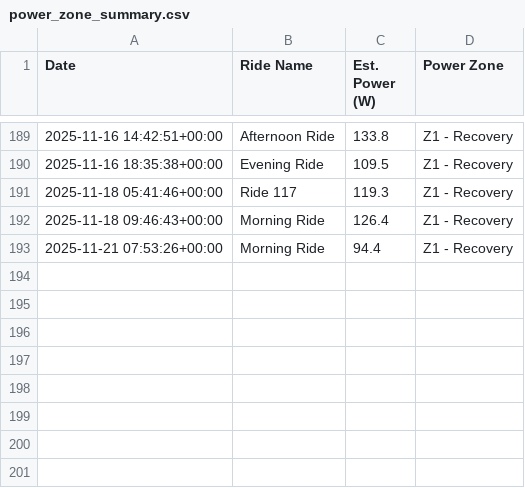
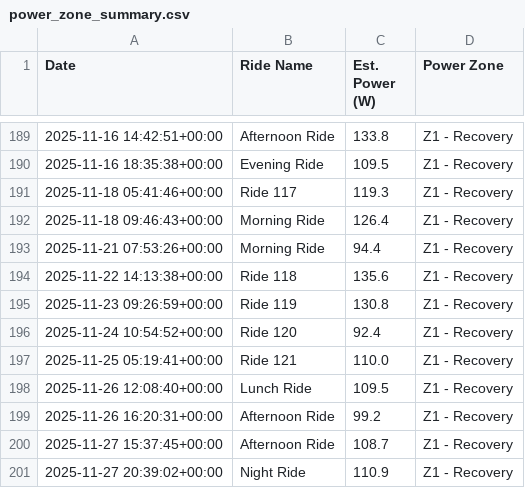
Before and after one commit to jbierowiec/MyWorkoutActivityDataProject, a CSV file: power_zone_summary.csv, drawn as a sheet; only a part is shown, gaps mark what is left out.

```diff
--- a/power_zone_summary.csv
+++ b/power_zone_summary.csv
@@ -193 +193,9 @@ Date,Ride Name,Est. Power (W),Power Zone
 2025-11-21 07:53:26+00:00,Morning Ride,94.4,Z1 - Recovery
+2025-11-22 14:13:38+00:00,Ride 118,135.6,Z1 - Recovery
+2025-11-23 09:26:59+00:00,Ride 119,130.8,Z1 - Recovery
+2025-11-24 10:54:52+00:00,Ride 120,92.4,Z1 - Recovery
+2025-11-25 05:19:41+00:00,Ride 121,110.0,Z1 - Recovery
+2025-11-26 12:08:40+00:00,Lunch Ride,109.5,Z1 - Recovery
+2025-11-26 16:20:31+00:00,Afternoon Ride,99.2,Z1 - Recovery
+2025-11-27 15:37:45+00:00,Afternoon Ride,108.7,Z1 - Recovery
+2025-11-27 20:39:02+00:00,Night Ride,110.9,Z1 - Recovery
```
Also changed, not shown: 21 other files.
